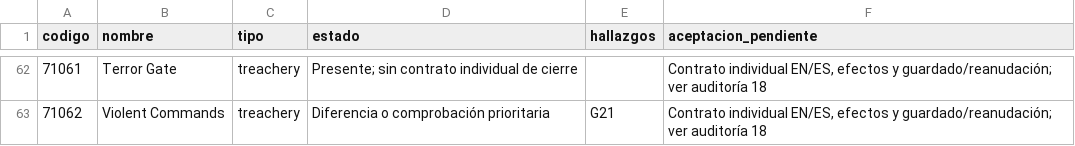
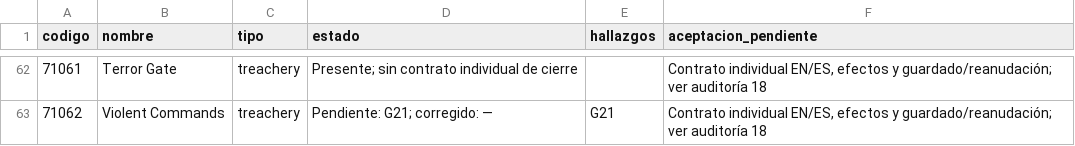
Before and after one commit to malkivian83/Arkhamhorror, a CSV file: docs-proyecto/18-matriz-la-gala.csv, drawn as a sheet; only a part is shown, gaps mark what is left out; the diff covers the shown part only.

```diff
--- a/docs-proyecto/18-matriz-la-gala.csv
+++ b/docs-proyecto/18-matriz-la-gala.csv
@@ -62,2 +62,2 @@
 "71061","Terror Gate","treachery","Presente; sin contrato individual de cierre","","Contrato individual EN/ES, efectos y guardado/reanudación; ver auditoría 18"
-"71062","Violent Commands","treachery","Diferencia o comprobación prioritaria","G21","Contrato individual EN/ES, efectos y guardado/reanudación; ver auditoría 18"
+"71062","Violent Commands","treachery","Pendiente: G21; corregido: —","G21","Contrato individual EN/ES, efectos y guardado/reanudación; ver auditoría 18"
```
Also changed, not shown: 27 edited cells elsewhere in this file, 22 other files.
